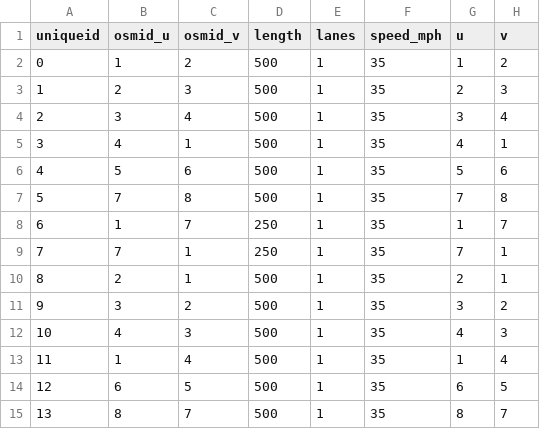
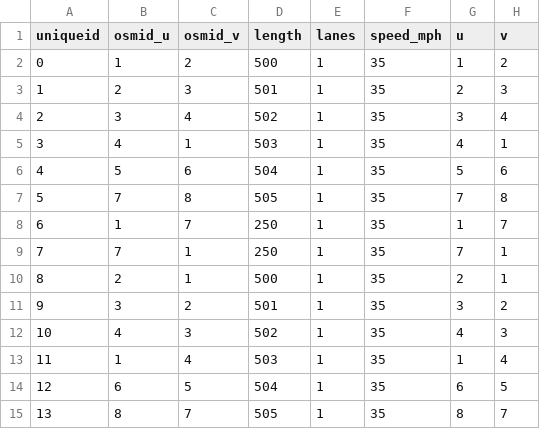
Before and after one commit to Xuan-1998/LPSim, a CSV file: LivingCity/berkeley_2018/toy_network/edges.csv, drawn as a sheet.

Commit message:
current issue is to that toy network does not work when routing is calculated (so something is wrong with the length values such that it is hard to determine shortest path

```diff
--- a/LivingCity/berkeley_2018/toy_network/edges.csv
+++ b/LivingCity/berkeley_2018/toy_network/edges.csv
@@ -2,7 +2,7 @@ uniqueid,osmid_u,osmid_v,length,lanes,speed_mph,u,v
 0,1,2,500,1,35,1,2
-1,2,3,500,1,35,2,3
-2,3,4,500,1,35,3,4
-3,4,1,500,1,35,4,1
-4,5,6,500,1,35,5,6
-5,7,8,500,1,35,7,8
+1,2,3,501,1,35,2,3
+2,3,4,502,1,35,3,4
+3,4,1,503,1,35,4,1
+4,5,6,504,1,35,5,6
+5,7,8,505,1,35,7,8
 6,1,7,250,1,35,1,7
@@ -10,6 +10,6 @@ uniqueid,osmid_u,osmid_v,length,lanes,speed_mph,u,v
 8,2,1,500,1,35,2,1
-9,3,2,500,1,35,3,2
-10,4,3,500,1,35,4,3
-11,1,4,500,1,35,1,4
-12,6,5,500,1,35,6,5
-13,8,7,500,1,35,8,7
+9,3,2,501,1,35,3,2
+10,4,3,502,1,35,4,3
+11,1,4,503,1,35,1,4
+12,6,5,504,1,35,6,5
+13,8,7,505,1,35,8,7
```
Also changed, not shown: 5 other files.
